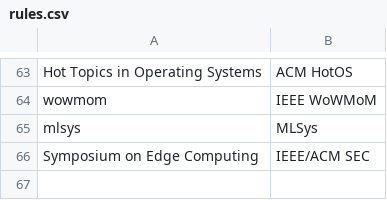
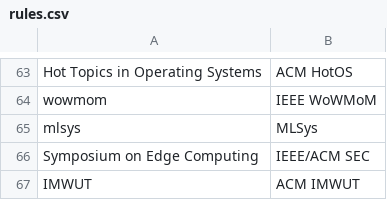
Before and after one commit to JonnyKong/latex_bib_formatter, a CSV file: rules.csv, drawn as a sheet; only a part is shown, gaps mark what is left out; the diff names each change by its address in the sheet, - before the commit and + after, or states it on an @@ line.

```diff
--- a/rules.csv
+++ b/rules.csv
+row 67: IMWUT | ACM IMWUT
```
Also changed, not shown: 3 other files.
